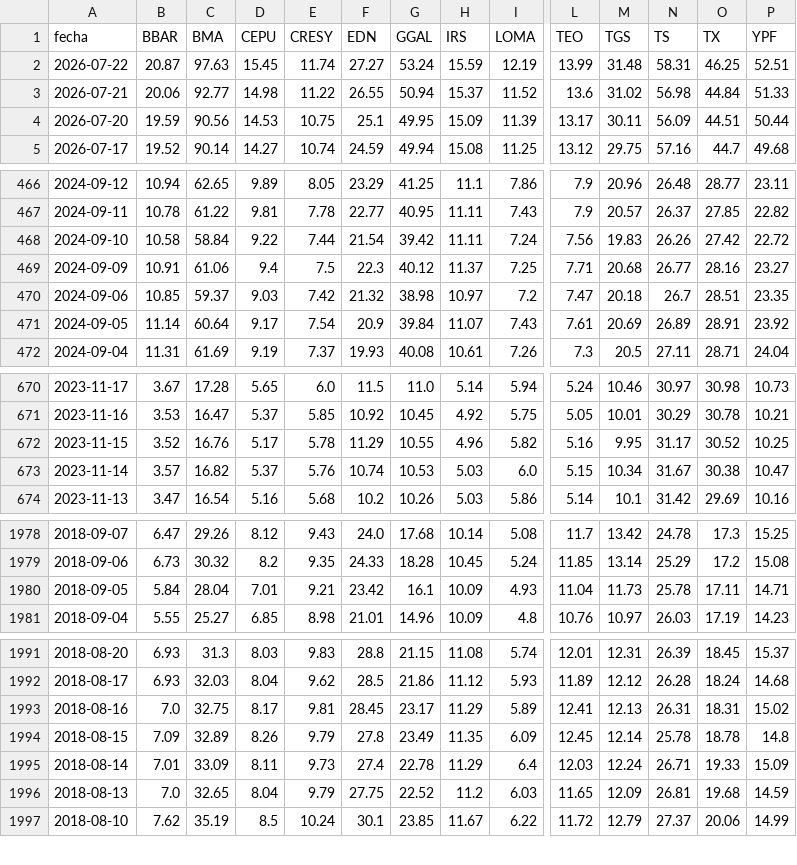
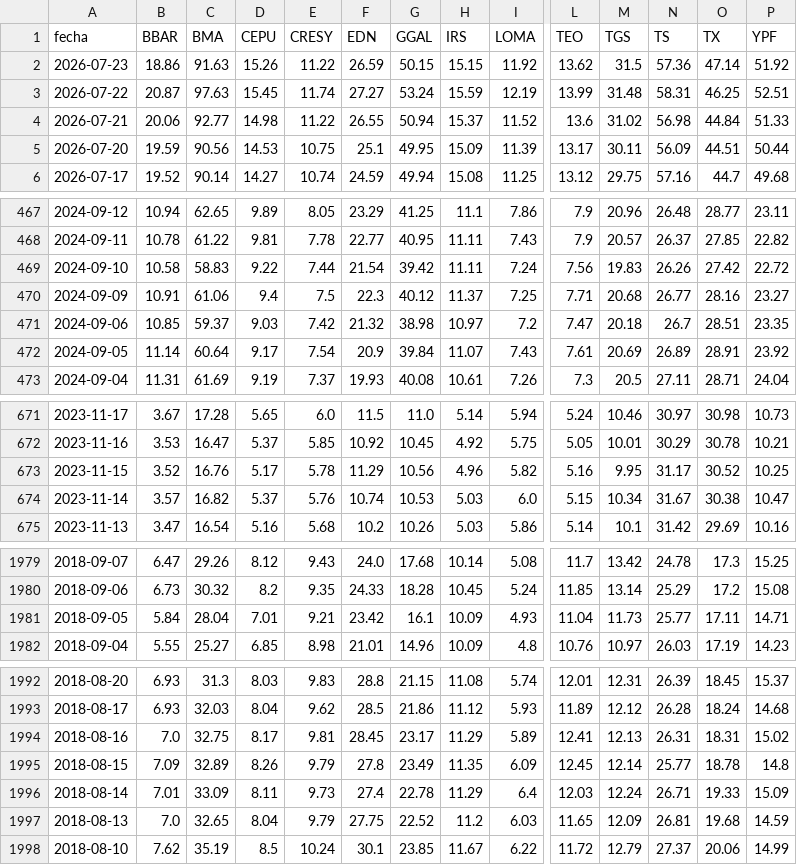
Before and after one commit to jesusrobles824/Automatizacion-descarga-bases-de-datos-Python, a CSV file: ADRs_Precios.csv, drawn as a sheet; only a part is shown, gaps mark what is left out; addresses are those after the commit; rows hold the shown columns only; the diff covers the shown part only; the diff names each change by its address in the sheet, - before the commit and + after, or states it on an @@ line.

```diff
--- a/ADRs_Precios.csv
+++ b/ADRs_Precios.csv
+row 2: 2026-07-23 | 18.86 | 91.63 | 15.26 | 11.22 | 26.59 | 50.15 | 15.15 | 11.92 | 13.62 | 31.5 | 57.36 | 47.14 | 51.92
-C469 (BMA): 58.84
+C469 (BMA): 58.83
-G673 (GGAL): 10.55
+G673 (GGAL): 10.56
-N1981 (TS): 25.78
+N1981 (TS): 25.77
-N1995 (TS): 25.78
+N1995 (TS): 25.77
```
Also changed, not shown: 6 edited cells elsewhere in this file, ADRs_variacion_porcentual_diaria.csv, Principales_Tasas_de_Interés_de_Mercado.csv, 7 other files.
